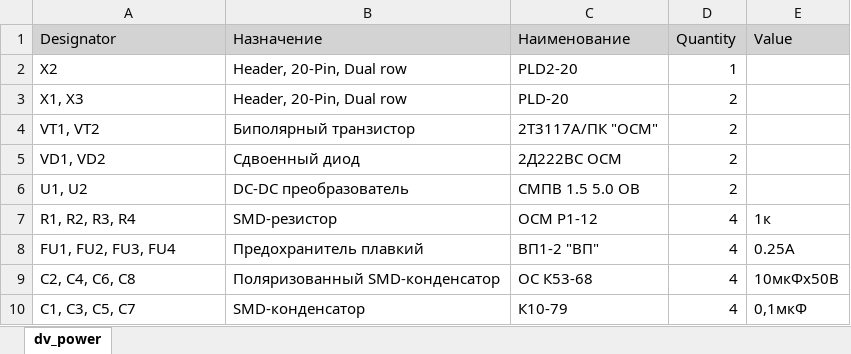
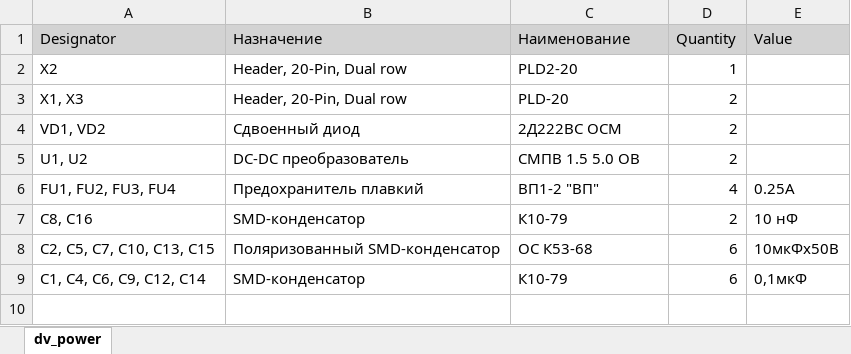
Before and after one commit to pelemeshko/dv_power, an Excel workbook: Project Outputs for dv_power/BOM/dv_power.xlsx, sheet dv_power, drawn as a sheet; values as stored, in another font and other column widths than the file's, no borders; removed rows and columns are numbered as before the commit, all else as after; the diff names each change by its address in the sheet, - before the commit and + after, or states it on an @@ line.

```diff
--- a/Project Outputs for dv_power/BOM/dv_power.xlsx (sheet dv_power)
+++ b/Project Outputs for dv_power/BOM/dv_power.xlsx (sheet dv_power)
-row 4: VT1, VT2 | Биполярный транзистор | 2Т3117А/ПК "ОСМ" | 2
-row 7: R1, R2, R3, R4 | SMD-резистор | ОСМ Р1-12 | 4 | 1к
+row 7: C8, C16 | SMD-конденсатор | К10-79 | 2 | 10 нФ
-A8 (Designator): C2, C4, C6, C8
+A8 (Designator): C2, C5, C7, C10, C13, C15
-D8:D9 (Quantity): 4
+D8:D9 (Quantity): 6
-A9 (Designator): C1, C3, C5, C7
+A9 (Designator): C1, C4, C6, C9, C12, C14
```
Also changed, not shown: 32 other files.
